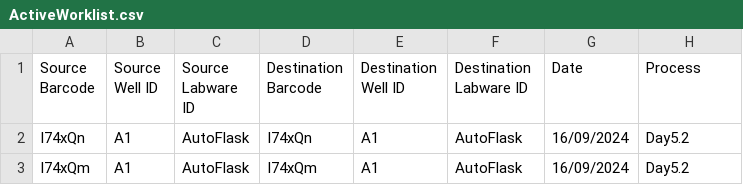
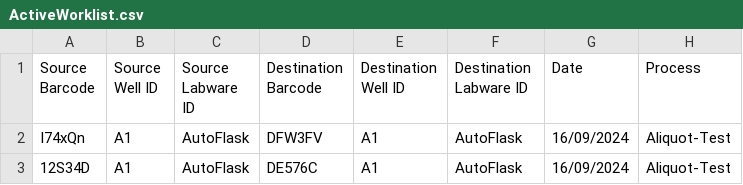
Before and after one commit to ChrisH33/AutomatedCellCulture, a CSV file: Request Files/ActiveWorklist.csv, drawn as a sheet.

Commit message:
Aliquoting Wet Testing

```diff
--- a/Request Files/ActiveWorklist.csv
+++ b/Request Files/ActiveWorklist.csv
@@ -1,3 +1,3 @@
 Source Barcode,Source Well ID,Source Labware ID,Destination Barcode,Destination Well ID,Destination Labware ID,Date,Process
-I74xQn,A1,AutoFlask,I74xQn,A1,AutoFlask,16/09/2024,Day5.2
-I74xQm,A1,AutoFlask,I74xQm,A1,AutoFlask,16/09/2024,Day5.2
+I74xQn,A1,AutoFlask,DFW3FV,A1,AutoFlask,16/09/2024,Aliquot-Test
+12S34D,A1,AutoFlask,DE576C,A1,AutoFlask,16/09/2024,Aliquot-Test
```
Also changed, not shown: 9 other files.
